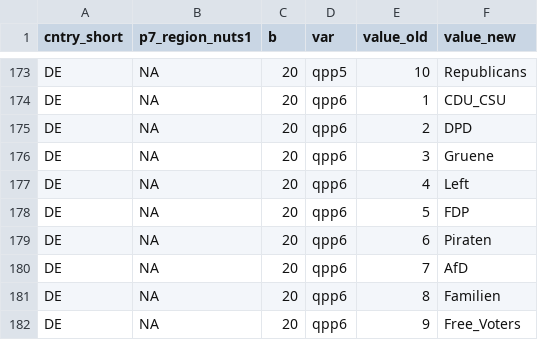
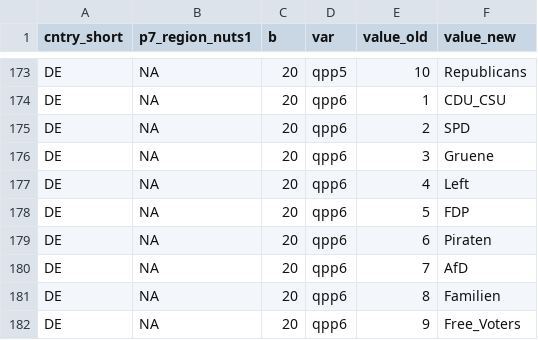
Before and after one commit to ThomasWilli/mixed-logit, a TSV file: data/parties.tsv, drawn as a sheet; only a part is shown, gaps mark what is left out.

Commit message:
fixed typo
fixed typo

```diff
--- a/data/parties.tsv
+++ b/data/parties.tsv
@@ -174,3 +174,3 @@ DE	NA	20	qpp5	10	Republicans
 DE	NA	20	qpp6	1	CDU_CSU
-DE	NA	20	qpp6	2	DPD
+DE	NA	20	qpp6	2	SPD
 DE	NA	20	qpp6	3	Gruene
```
